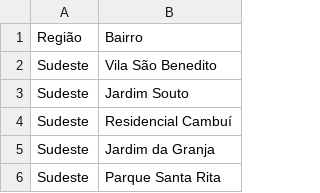
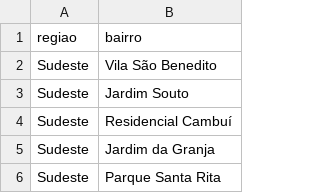
Before and after one commit to CidadeIluminada/TCCCidadeIluminada, a CSV file: etc/regioes_bairros.csv, drawn as a sheet; only a part is shown.

```diff
--- a/etc/regioes_bairros.csv
+++ b/etc/regioes_bairros.csv
@@ -1,2 +1,2 @@
-Região,Bairro
+regiao,bairro
 Sudeste,Vila São Benedito
```
Also changed, not shown: 1 other file.
